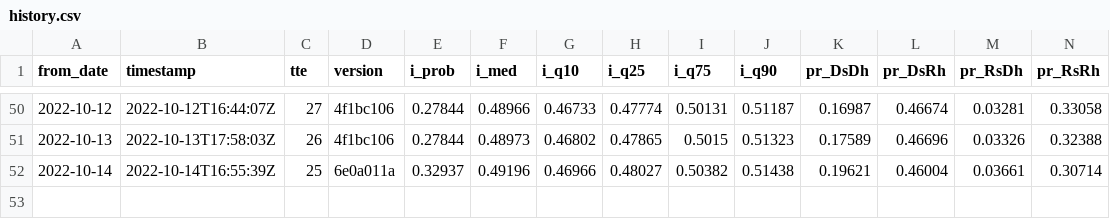
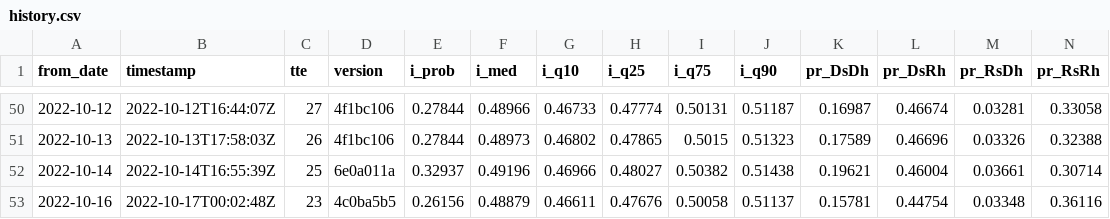
Before and after one commit to CoryMcCartan/midterms-22, a CSV file: docs/history.csv, drawn as a sheet; only a part is shown, gaps mark what is left out; rows hold the shown columns only; the diff names each change by its address in the sheet, - before the commit and + after, or states it on an @@ line.

```diff
--- a/docs/history.csv
+++ b/docs/history.csv
+row 53: 2022-10-16 | 2022-10-17T00:02:48Z | 23 | 4c0ba5b5 | 0.26156 | 0.48879 | 0.46611 | 0.47676 | 0.50058 | 0.51137 | 0.15781 | 0.44754 | 0.03348 | 0.36116
```
Also changed, not shown: docs/house_districts.csv, docs/house_shifts.csv, 7 other files.
